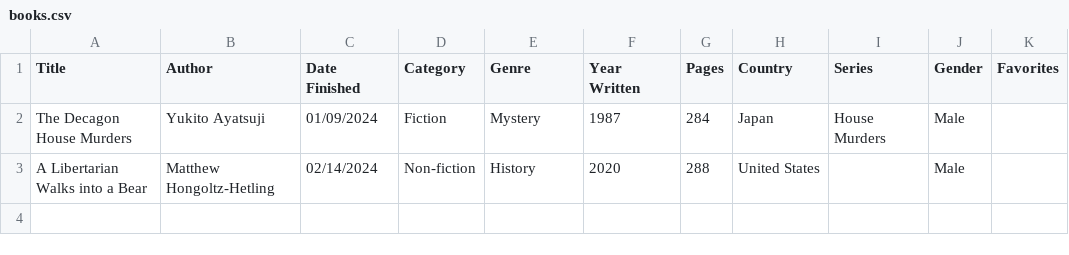
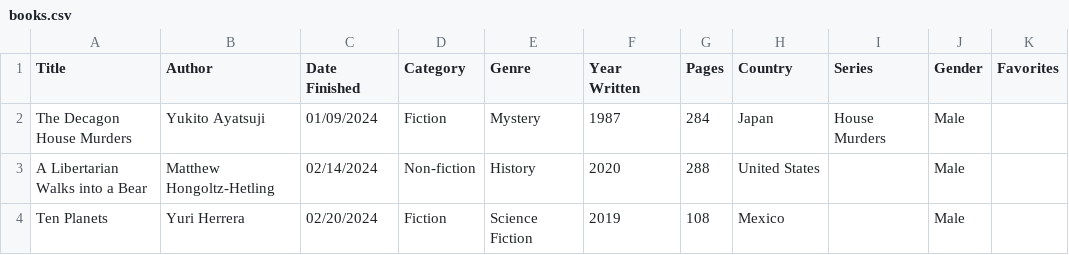
Before and after one commit to carey-james/Reading-List, a CSV file: 2024/books.csv, drawn as a sheet; the diff names each change by its address in the sheet, - before the commit and + after, or states it on an @@ line.

Commit message:
Added Ten Planets

```diff
--- a/2024/books.csv
+++ b/2024/books.csv
+row 4: Ten Planets | Yuri Herrera | 02/20/2024 | Fiction | Science Fiction | 2019 | 108 | Mexico |  | Male
```
